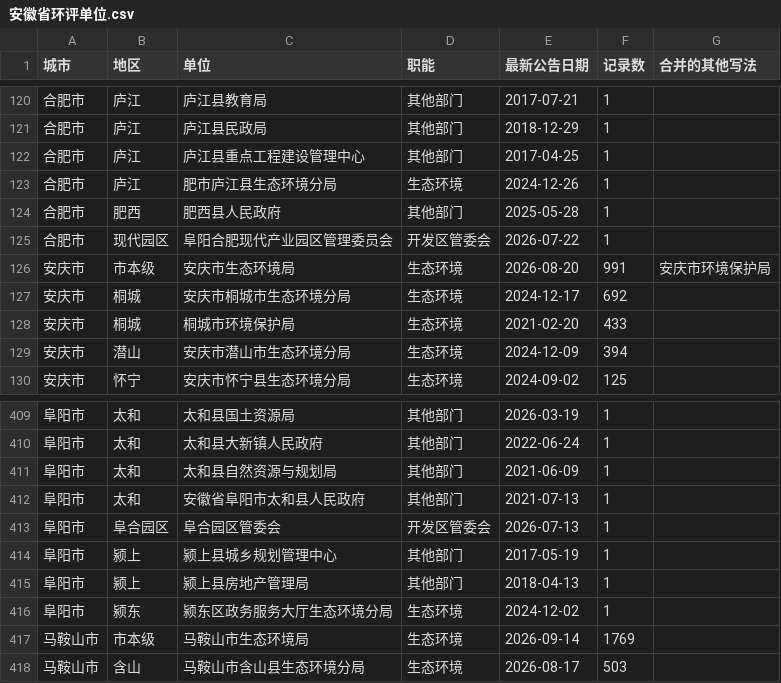
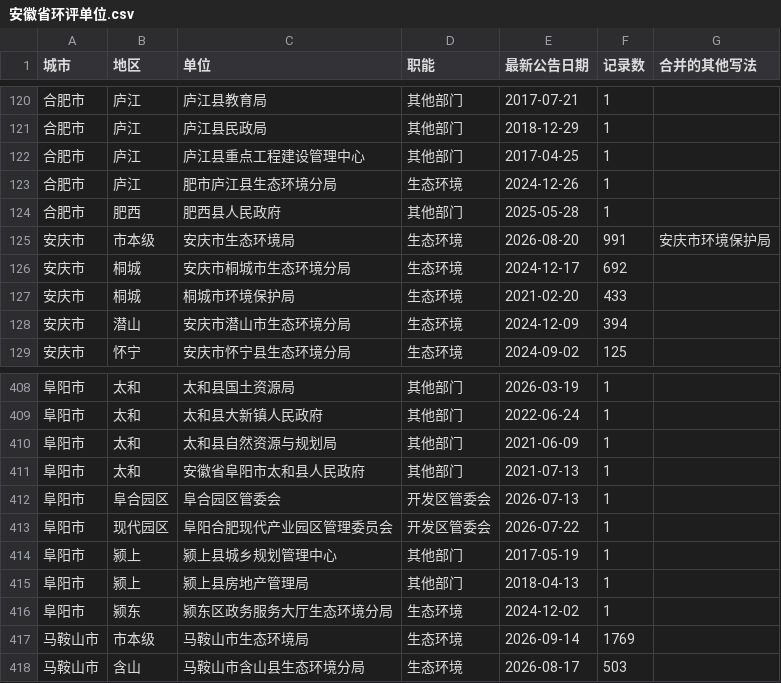
Before and after one commit to FishShaw/HuanAi_CrawlANDClean_Automation, a CSV file: 安徽省环评单位.csv, drawn as a sheet; only a part is shown, gaps mark what is left out; removed rows and columns are numbered as before the commit, all else as after; the diff names each change by its address in the sheet, - before the commit and + after, or states it on an @@ line.

```diff
--- a/安徽省环评单位.csv
+++ b/安徽省环评单位.csv
-row 125: 合肥市 | 现代园区 | 阜阳合肥现代产业园区管理委员会 | 开发区管委会 | 2026-07-22 | 1
+row 413: 阜阳市 | 现代园区 | 阜阳合肥现代产业园区管理委员会 | 开发区管委会 | 2026-07-22 | 1
```
Also changed, not shown: 安徽省环评审批机构.csv, 浙江省环评单位.csv, 4 other files.
